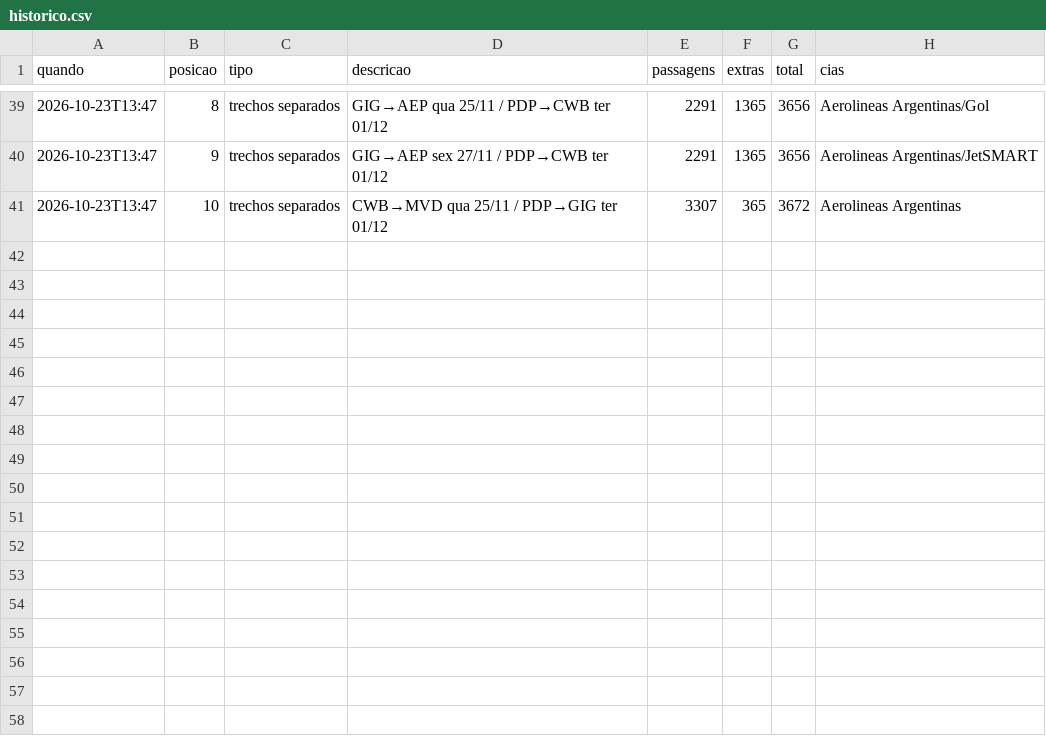
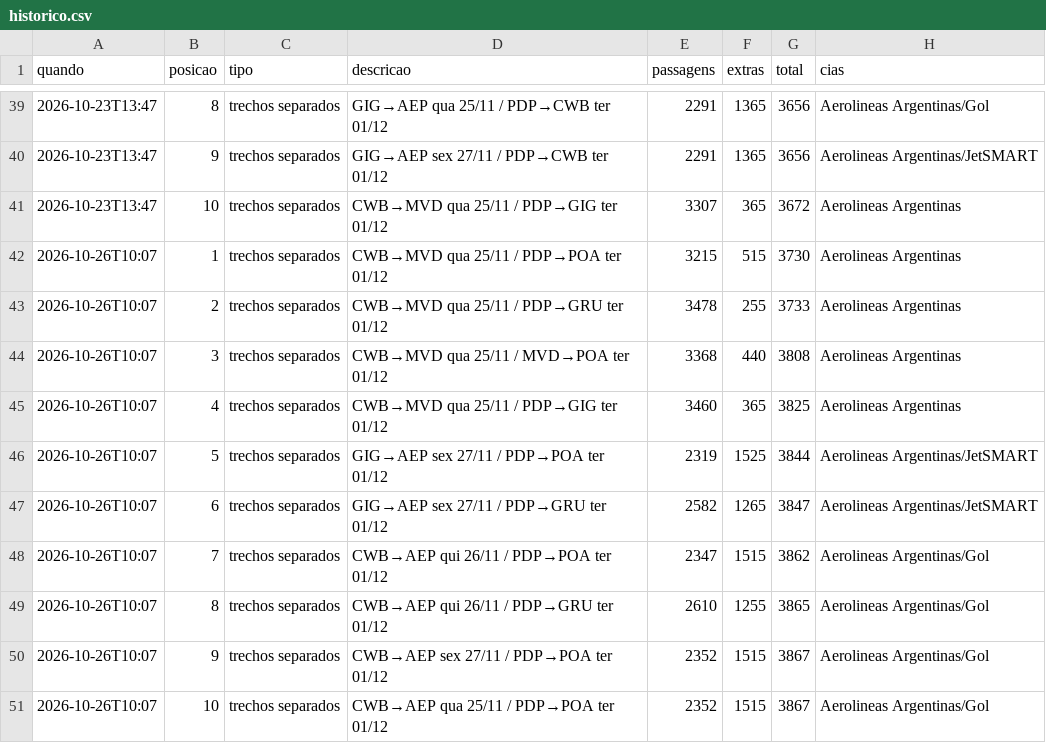
Before and after one commit to leoalqualo-dev/first-contributions, a CSV file: passagens-libertadores/dados/historico.csv, drawn as a sheet; only a part is shown, gaps mark what is left out.

```diff
--- a/passagens-libertadores/dados/historico.csv
+++ b/passagens-libertadores/dados/historico.csv
@@ -41 +41,11 @@ quando,posicao,tipo,descricao,passagens,extras,total,cias
 2026-10-23T13:47,10,trechos separados,CWB→MVD qua 25/11 / PDP→GIG ter 01/12,3307,365,3672,Aerolineas Argentinas
+2026-10-26T10:07,1,trechos separados,CWB→MVD qua 25/11 / PDP→POA ter 01/12,3215,515,3730,Aerolineas Argentinas
+2026-10-26T10:07,2,trechos separados,CWB→MVD qua 25/11 / PDP→GRU ter 01/12,3478,255,3733,Aerolineas Argentinas
+2026-10-26T10:07,3,trechos separados,CWB→MVD qua 25/11 / MVD→POA ter 01/12,3368,440,3808,Aerolineas Argentinas
+2026-10-26T10:07,4,trechos separados,CWB→MVD qua 25/11 / PDP→GIG ter 01/12,3460,365,3825,Aerolineas Argentinas
+2026-10-26T10:07,5,trechos separados,GIG→AEP sex 27/11 / PDP→POA ter 01/12,2319,1525,3844,Aerolineas Argentinas/JetSMART
+2026-10-26T10:07,6,trechos separados,GIG→AEP sex 27/11 / PDP→GRU ter 01/12,2582,1265,3847,Aerolineas Argentinas/JetSMART
+2026-10-26T10:07,7,trechos separados,CWB→AEP qui 26/11 / PDP→POA ter 01/12,2347,1515,3862,Aerolineas Argentinas/Gol
+2026-10-26T10:07,8,trechos separados,CWB→AEP qui 26/11 / PDP→GRU ter 01/12,2610,1255,3865,Aerolineas Argentinas/Gol
+2026-10-26T10:07,9,trechos separados,CWB→AEP sex 27/11 / PDP→POA ter 01/12,2352,1515,3867,Aerolineas Argentinas/Gol
+2026-10-26T10:07,10,trechos separados,CWB→AEP qua 25/11 / PDP→POA ter 01/12,2352,1515,3867,Aerolineas Argentinas/Gol
```
Also changed, not shown: 4 other files.
